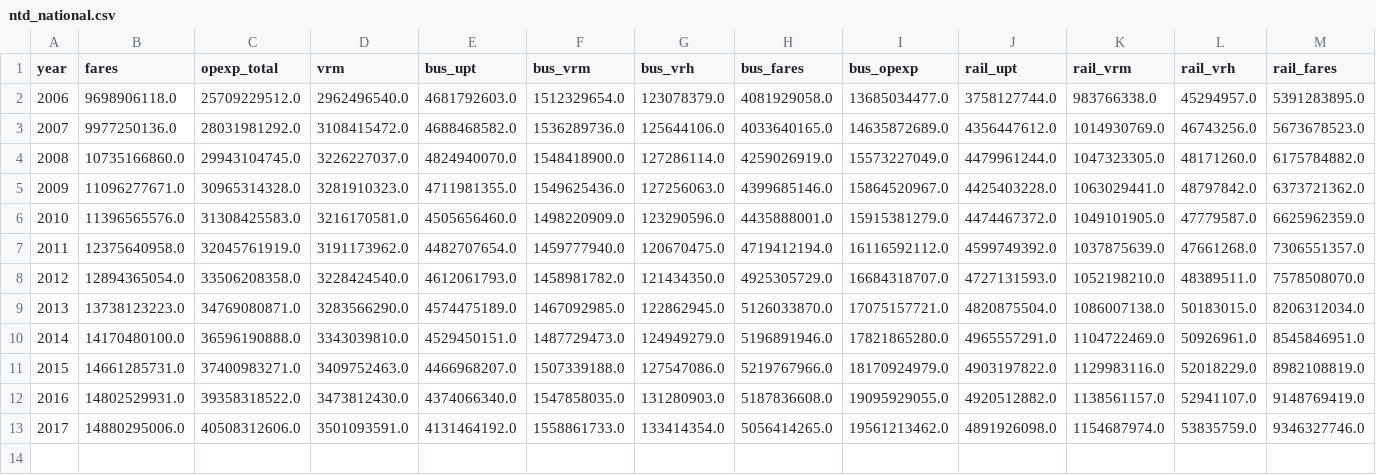
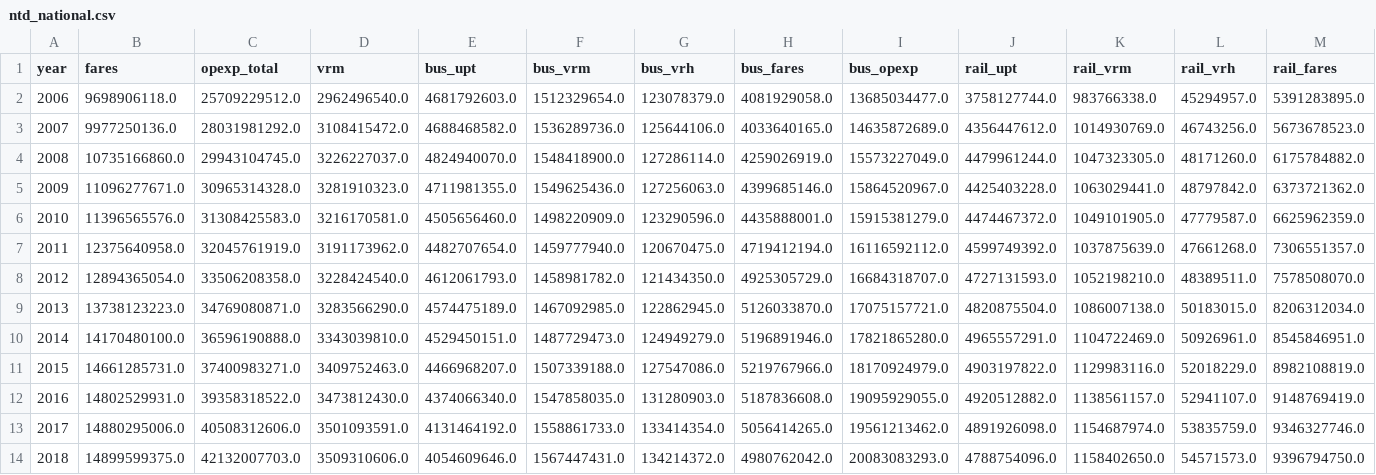
Before and after one commit to axismaps/ridership, a CSV file: data/output/ntd_national.csv, drawn as a sheet; only a part is shown; rows hold the shown columns only; the diff names each change by its address in the sheet, - before the commit and + after, or states it on an @@ line.

```diff
--- a/data/output/ntd_national.csv
+++ b/data/output/ntd_national.csv
+row 14: 2018 | 14899599375.0 | 42132007703.0 | 3509310606.0 | 4054609646.0 | 1567447431.0 | 134214372.0 | 4980762042.0 | 20083083293.0 | 4788754096.0 | 1158402650.0 | 54571573.0 | 9396794750.0
```
Also changed, not shown: 1 other file.
